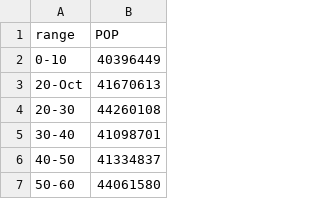
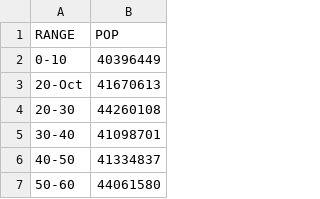
Before and after one commit to rjones32/CS424, a CSV file: Projects/Data/ageRanges_noNames.csv, drawn as a sheet; only a part is shown.

```diff
--- a/Projects/Data/ageRanges_noNames.csv
+++ b/Projects/Data/ageRanges_noNames.csv
@@ -1,2 +1,2 @@
-range,POP
+RANGE,POP
 0-10,40396449
```
Also changed, not shown: Projects/Data/StateData_Headers.csv, Projects/Data/ageRanges_Names.csv, 7 other files.
